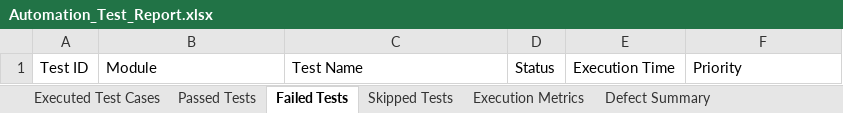
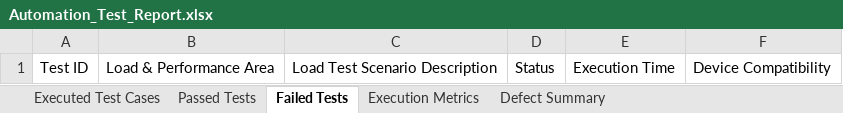
Before and after one commit to santhoshnr16/MyApp, an Excel workbook: automation/reports/load/Excel/Automation_Test_Report.xlsx, sheet Failed Tests, drawn as a sheet; values as stored, in another font and other column widths than the file's, no borders; the diff names each change by its address in the sheet, - before the commit and + after, or states it on an @@ line.

Commit message:
11-test

```diff
--- a/automation/reports/load/Excel/Automation_Test_Report.xlsx (sheet Failed Tests)
+++ b/automation/reports/load/Excel/Automation_Test_Report.xlsx (sheet Failed Tests)
-sheet tab: Skipped Tests
-B1: Module
+B1: Load & Performance Area
-C1: Test Name
+C1: Load Test Scenario Description
-F1: Priority
+F1: Device Compatibility
```
Also changed, not shown: sheet Executed Test Cases, sheet Passed Tests, sheet Execution Metrics, sheet Defect Summary, automation/reports/appium/Excel/Automation_Test_Report.xlsx, automation/reports/selenium/Excel/Automation_Test_Report.xlsx, 35 other files.
